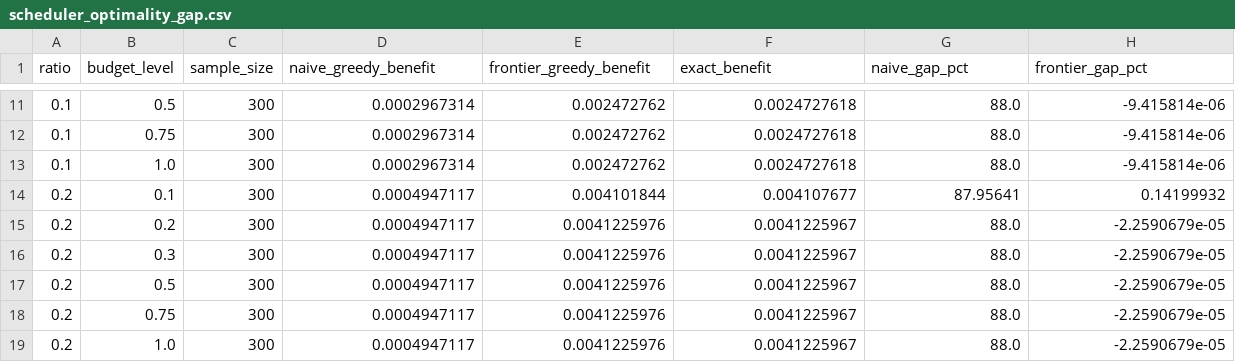
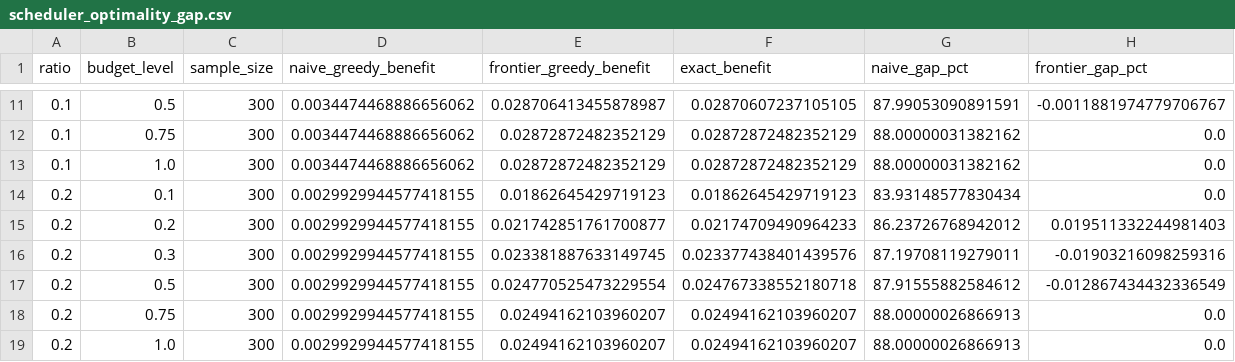
Before and after one commit to MoonlitEcho/VectorSentry, a CSV file: phase2_proposed/results/balanced_actions_stress_test/scheduler_optimality_gap.csv, drawn as a sheet; only a part is shown, gaps mark what is left out; the diff covers the shown part only.

```diff
--- a/phase2_proposed/results/balanced_actions_stress_test/scheduler_optimality_gap.csv
+++ b/phase2_proposed/results/balanced_actions_stress_test/scheduler_optimality_gap.csv
@@ -11,9 +11,9 @@ ratio,budget_level,sample_size,naive_greedy_benefit,frontier_greedy_benefit,exac
-0.1,0.5,300,0.0002967314,0.002472762,0.0024727618,88.0,-9.415814e-06
-0.1,0.75,300,0.0002967314,0.002472762,0.0024727618,88.0,-9.415814e-06
-0.1,1.0,300,0.0002967314,0.002472762,0.0024727618,88.0,-9.415814e-06
-0.2,0.1,300,0.0004947117,0.004101844,0.004107677,87.95641,0.14199932
-0.2,0.2,300,0.0004947117,0.0041225976,0.0041225967,88.0,-2.2590679e-05
-0.2,0.3,300,0.0004947117,0.0041225976,0.0041225967,88.0,-2.2590679e-05
-0.2,0.5,300,0.0004947117,0.0041225976,0.0041225967,88.0,-2.2590679e-05
-0.2,0.75,300,0.0004947117,0.0041225976,0.0041225967,88.0,-2.2590679e-05
-0.2,1.0,300,0.0004947117,0.0041225976,0.0041225967,88.0,-2.2590679e-05
+0.1,0.5,300,0.0034474468886656062,0.028706413455878987,0.02870607237105105,87.99053090891591,-0.0011881974779706767
+0.1,0.75,300,0.0034474468886656062,0.02872872482352129,0.02872872482352129,88.00000031382162,0.0
+0.1,1.0,300,0.0034474468886656062,0.02872872482352129,0.02872872482352129,88.00000031382162,0.0
+0.2,0.1,300,0.0029929944577418155,0.01862645429719123,0.01862645429719123,83.93148577830434,0.0
+0.2,0.2,300,0.0029929944577418155,0.021742851761700877,0.02174709490964233,86.23726768942012,0.019511332244981403
+0.2,0.3,300,0.0029929944577418155,0.023381887633149745,0.023377438401439576,87.19708119279011,-0.01903216098259316
+0.2,0.5,300,0.0029929944577418155,0.024770525473229554,0.024767338552180718,87.91555882584612,-0.012867434432336549
+0.2,0.75,300,0.0029929944577418155,0.02494162103960207,0.02494162103960207,88.00000026866913,0.0
+0.2,1.0,300,0.0029929944577418155,0.02494162103960207,0.02494162103960207,88.00000026866913,0.0
```
Also changed, not shown: 105 edited cells elsewhere in this file, phase1_baseline/results/remediation_metrics.csv, phase2_proposed/results/balanced_actions_stress_test/scheduler_greedy_full_scale.csv, 50 other files.
